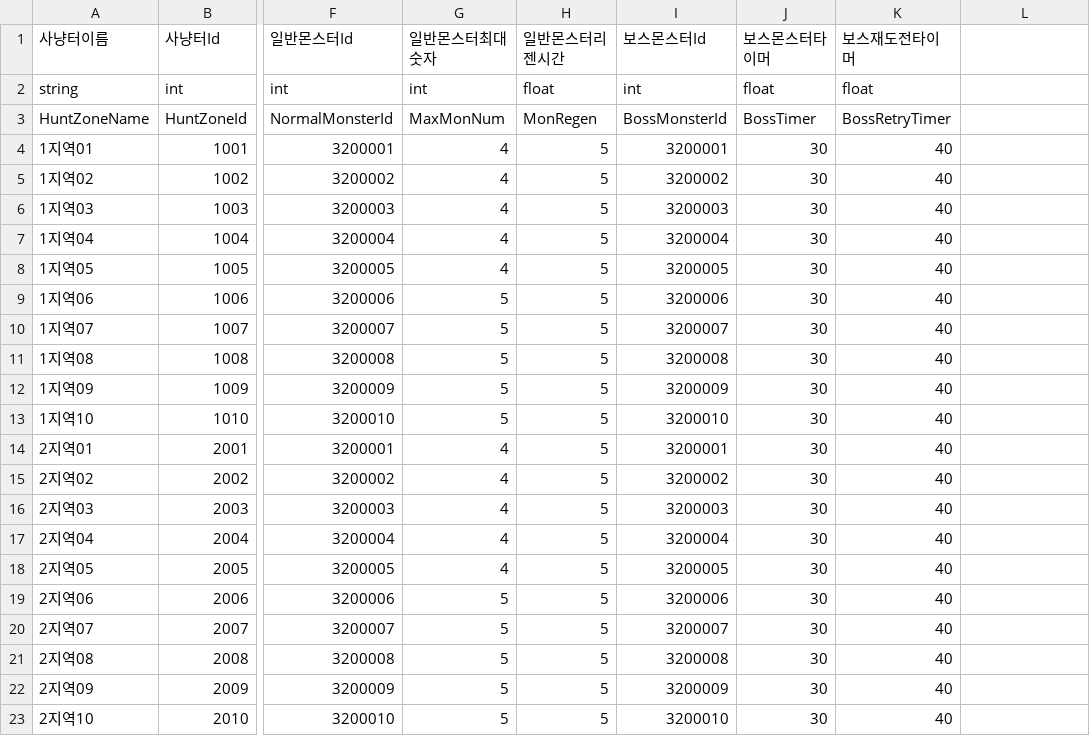
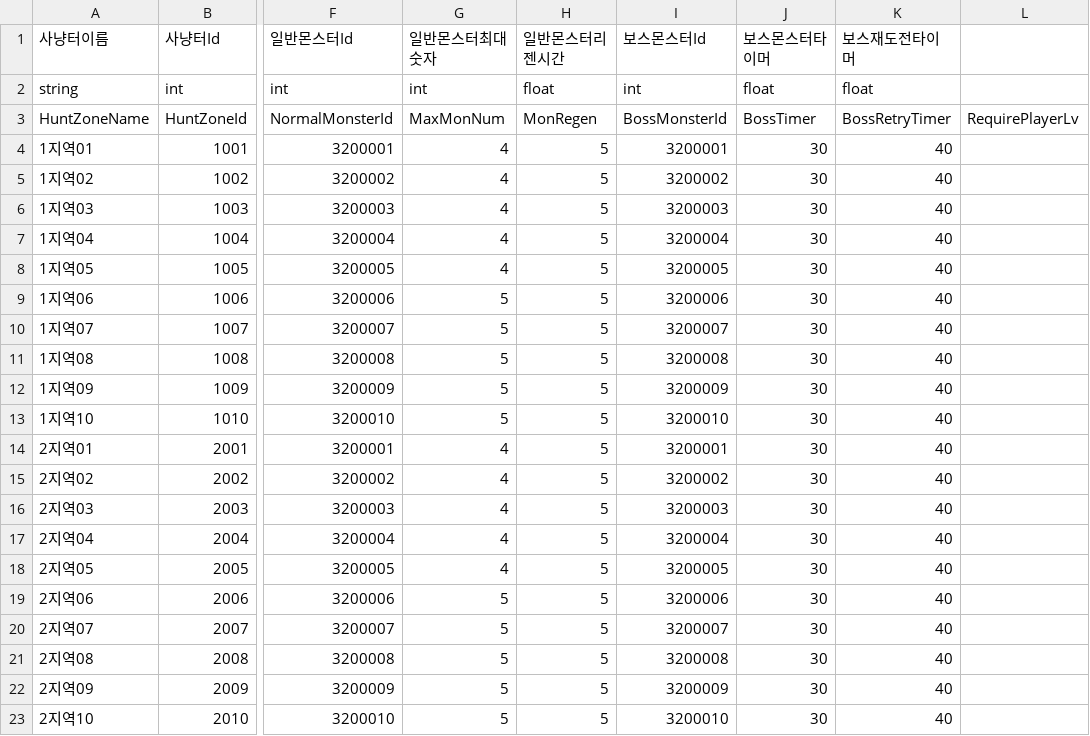
Before and after one commit to HAGU-G/Team-Lost-Vikings, a CSV file: Assets/DataTable/HuntZoneTable.csv, drawn as a sheet; only a part is shown, gaps mark what is left out; the diff names each change by its address in the sheet, - before the commit and + after, or states it on an @@ line.

```diff
--- a/Assets/DataTable/HuntZoneTable.csv
+++ b/Assets/DataTable/HuntZoneTable.csv
-L3: (empty)
+L3: RequirePlayerLv
```
Also changed, not shown: 1 other file.
